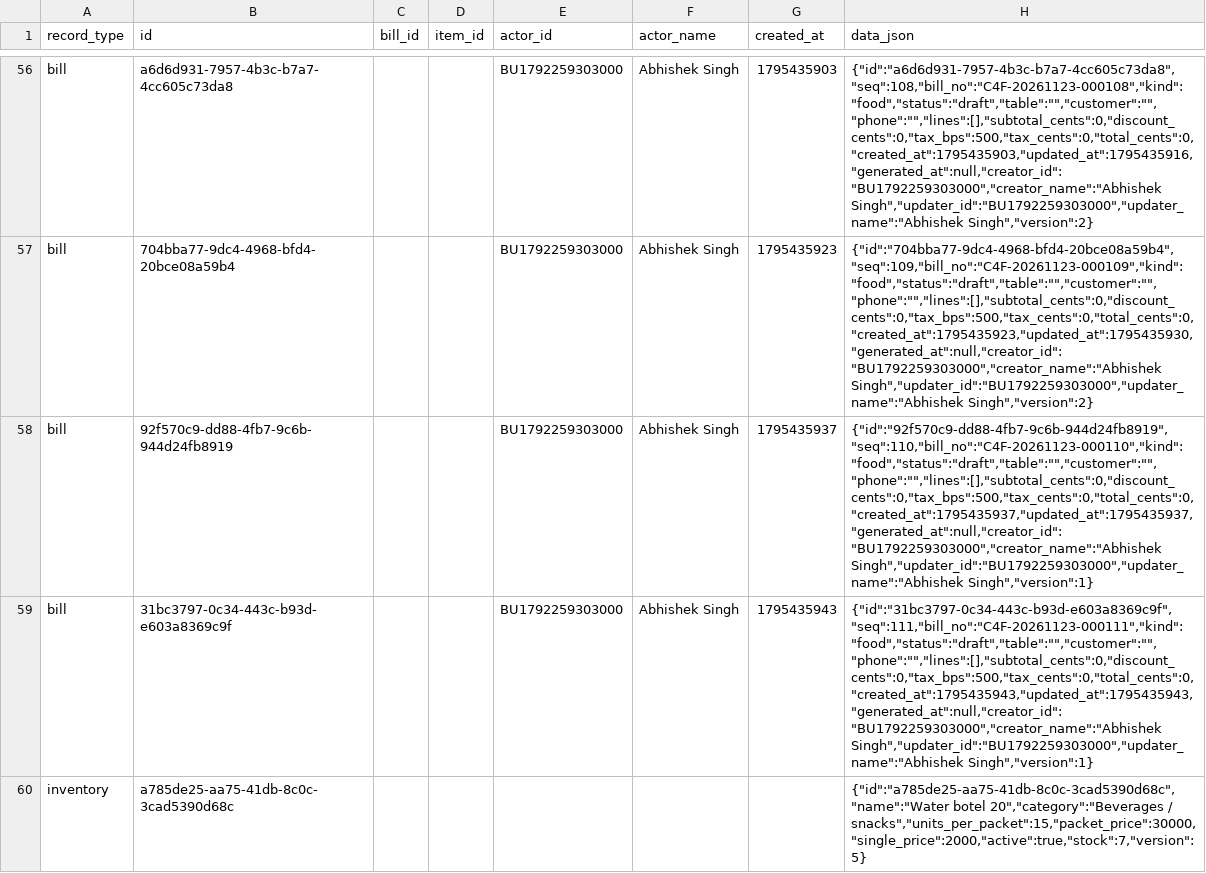
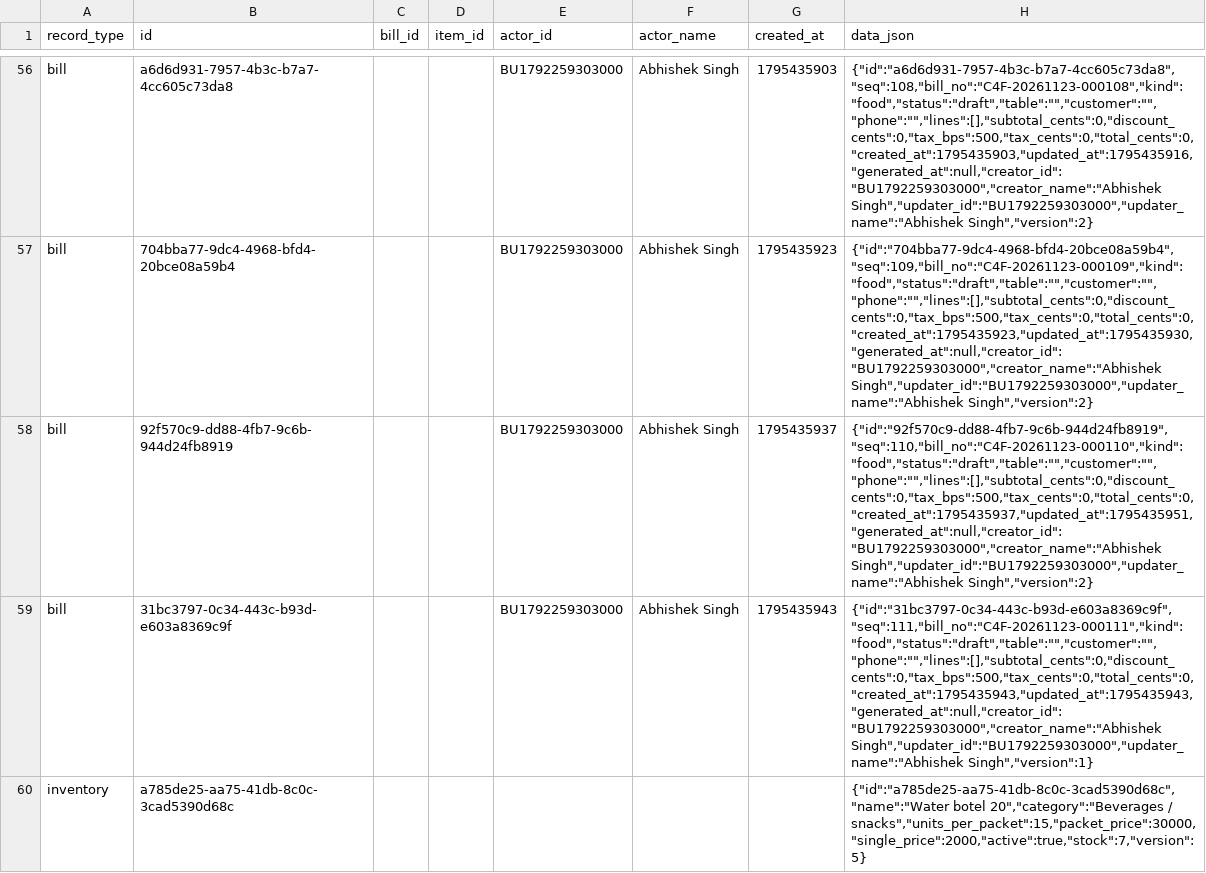
Before and after one commit to BRIJBHAN-SINGH234/call4all, a CSV file: data/billing-records.csv, drawn as a sheet; only a part is shown, gaps mark what is left out; the diff covers the shown part only; the diff names each change by its address in the sheet, - before the commit and + after, or states it on an @@ line.

Commit message:
Update shared billing CSV [skip ci]

```diff
--- a/data/billing-records.csv
+++ b/data/billing-records.csv
-H58 (data_json): {"id":"92f570c9-dd88-4fb7-9c6b-944d24fb8919","seq":110,"bill_no":"C4F-20261123-000110","kind":"food","status":"draft","table":"","customer":"","phone":"","lines":[],"subtotal_cents":0,"discount_cents":0,"tax_bps":500,"tax_cents":0,"total_cents":0,"created_at":1795435937,"updated_at":1795435937,"generated_at":null,"creator_id":"BU1792259303000","creator_name":"Abhishek Singh","updater_id":"BU1792259303000","updater_name":"Abhishek Singh","version":1}
+H58 (data_json): {"id":"92f570c9-dd88-4fb7-9c6b-944d24fb8919","seq":110,"bill_no":"C4F-20261123-000110","kind":"food","status":"draft","table":"","customer":"","phone":"","lines":[],"subtotal_cents":0,"discount_cents":0,"tax_bps":500,"tax_cents":0,"total_cents":0,"created_at":1795435937,"updated_at":1795435951,"generated_at":null,"creator_id":"BU1792259303000","creator_name":"Abhishek Singh","updater_id":"BU1792259303000","updater_name":"Abhishek Singh","version":2}
```
Also changed, not shown: 2 added rows elsewhere in this file.
